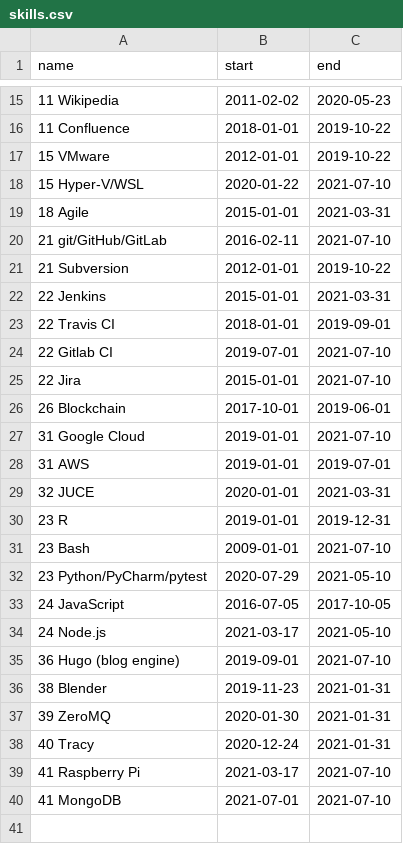
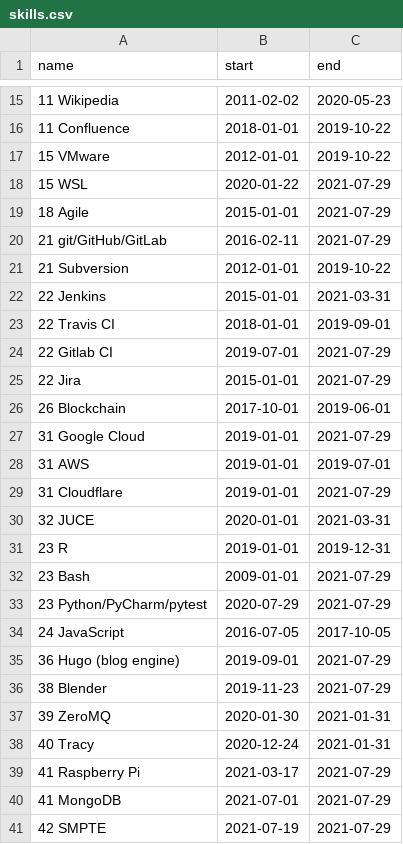
Before and after one commit to deanturpin/skills, a CSV file: skills.csv, drawn as a sheet; only a part is shown, gaps mark what is left out; the diff covers the shown part only.

Commit message:
smpte and cloudflare

```diff
--- a/skills.csv
+++ b/skills.csv
@@ -17,5 +17,5 @@ name,start,end
 15 VMware,2012-01-01,2019-10-22
-15 Hyper-V/WSL,2020-01-22,2021-07-10
-18 Agile,2015-01-01,2021-03-31
-21 git/GitHub/GitLab,2016-02-11,2021-07-10
+15 WSL,2020-01-22,2021-07-29
+18 Agile,2015-01-01,2021-07-29
+21 git/GitHub/GitLab,2016-02-11,2021-07-29
 21 Subversion,2012-01-01,2019-10-22
@@ -23,18 +23,19 @@ name,start,end
 22 Travis CI,2018-01-01,2019-09-01
-22 Gitlab CI,2019-07-01,2021-07-10
-22 Jira,2015-01-01,2021-07-10
+22 Gitlab CI,2019-07-01,2021-07-29
+22 Jira,2015-01-01,2021-07-29
 26 Blockchain,2017-10-01,2019-06-01
-31 Google Cloud,2019-01-01,2021-07-10
+31 Google Cloud,2019-01-01,2021-07-29
 31 AWS,2019-01-01,2019-07-01
+31 Cloudflare,2019-01-01,2021-07-29
 32 JUCE,2020-01-01,2021-03-31
 23 R,2019-01-01,2019-12-31
-23 Bash,2009-01-01,2021-07-10
-23 Python/PyCharm/pytest,2020-07-29,2021-05-10
+23 Bash,2009-01-01,2021-07-29
+23 Python/PyCharm/pytest,2020-07-29,2021-07-29
 24 JavaScript,2016-07-05,2017-10-05
-24 Node.js,2021-03-17,2021-05-10
-36 Hugo (blog engine),2019-09-01,2021-07-10
-38 Blender,2019-11-23,2021-01-31
+36 Hugo (blog engine),2019-09-01,2021-07-29
+38 Blender,2019-11-23,2021-07-29
 39 ZeroMQ,2020-01-30,2021-01-31
 40 Tracy,2020-12-24,2021-01-31
-41 Raspberry Pi,2021-03-17,2021-07-10
-41 MongoDB,2021-07-01,2021-07-10
+41 Raspberry Pi,2021-03-17,2021-07-29
+41 MongoDB,2021-07-01,2021-07-29
+42 SMPTE,2021-07-19,2021-07-29
```
Also changed, not shown: 8 edited cells elsewhere in this file.
